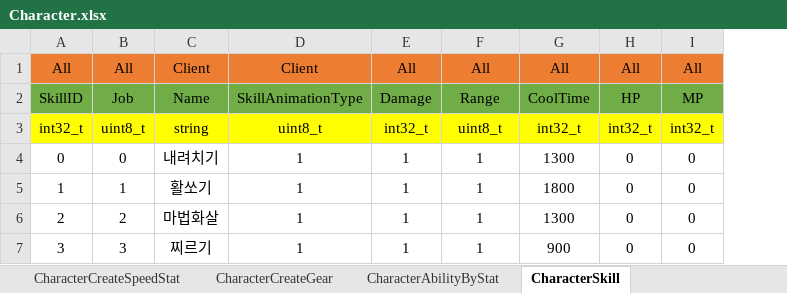
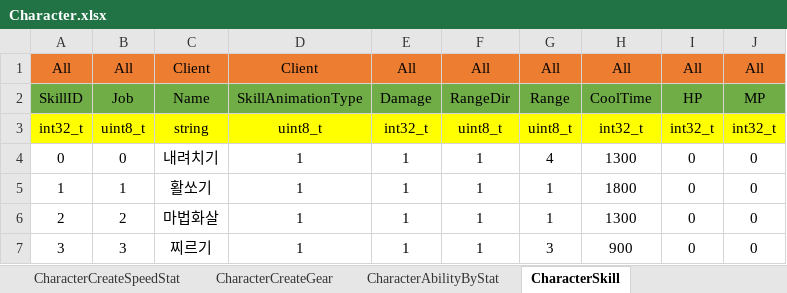
Before and after one commit to newmri/Core, an Excel workbook: Document/Data/Character/Character.xlsx, sheet CharacterSkill, drawn as a sheet; values as stored, in another font and other column widths than the file's, no borders; the diff names each change by its address in the sheet, - before the commit and + after, or states it on an @@ line.

```diff
--- a/Document/Data/Character/Character.xlsx (sheet CharacterSkill)
+++ b/Document/Data/Character/Character.xlsx (sheet CharacterSkill)
+column G, rows 1-7: All | Range | uint8_t | 4 | 1 | 1 | 3
-F2: Range
+F2: RangeDir
```
Also changed, not shown: 29 other files.
